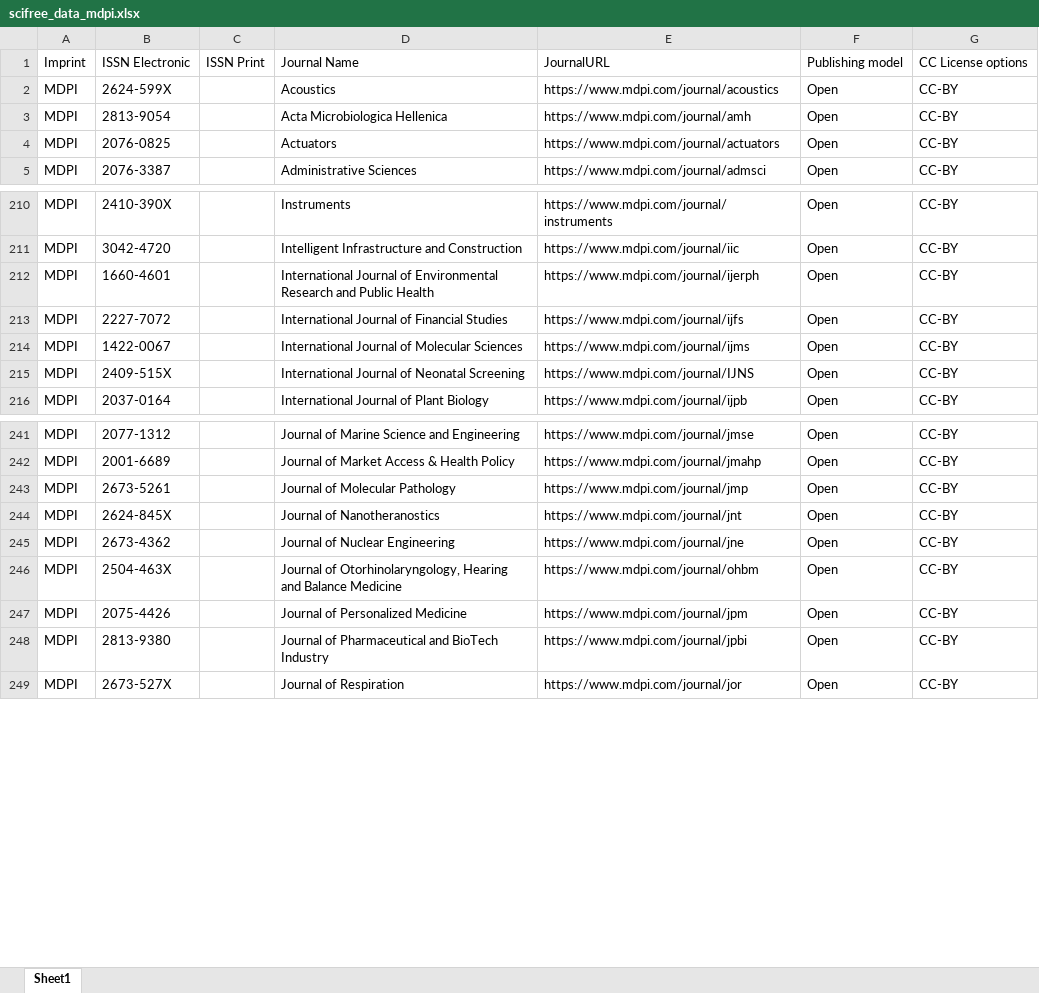
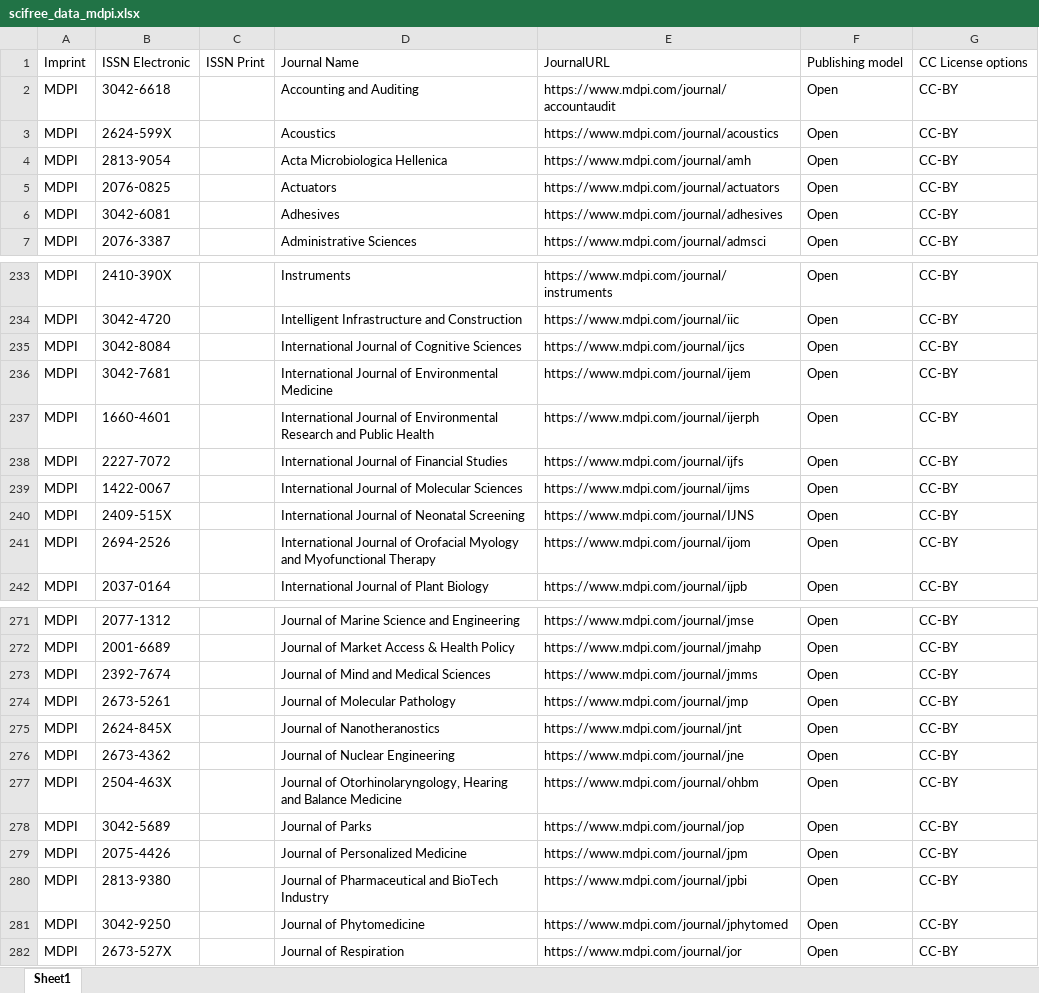
Before and after one commit to Kungbib/oa-tskr, an Excel workbook: Bibsam_tidskriftslistor/scifree_data_mdpi.xlsx, sheet Sheet1, drawn as a sheet; only a part is shown, gaps mark what is left out; values as stored, in another font and other column widths than the file's, no borders; table styles not drawn; the diff covers the shown part only; the diff names each change by its address in the sheet, - before the commit and + after, or states it on an @@ line.

```diff
--- a/Bibsam_tidskriftslistor/scifree_data_mdpi.xlsx (sheet Sheet1)
+++ b/Bibsam_tidskriftslistor/scifree_data_mdpi.xlsx (sheet Sheet1)
+row 2: MDPI | 3042-6618 |  | Accounting and Auditing | https://www.mdpi.com/journal/accountaudit | Open | CC-BY
+row 6: MDPI | 3042-6081 |  | Adhesives | https://www.mdpi.com/journal/adhesives | Open | CC-BY
+row 235: MDPI | 3042-8084 |  | International Journal of Cognitive Sciences | https://www.mdpi.com/journal/ijcs | Open | CC-BY
+row 236: MDPI | 3042-7681 |  | International Journal of Environmental Medicine | https://www.mdpi.com/journal/ijem | Open | CC-BY
+row 241: MDPI | 2694-2526 |  | International Journal of Orofacial Myology and Myofunctional Therapy | https://www.mdpi.com/journal/ijom | Open | CC-BY
+row 273: MDPI | 2392-7674 |  | Journal of Mind and Medical Sciences | https://www.mdpi.com/journal/jmms | Open | CC-BY
+row 278: MDPI | 3042-5689 |  | Journal of Parks | https://www.mdpi.com/journal/jop | Open | CC-BY
+row 281: MDPI | 3042-9250 |  | Journal of Phytomedicine | https://www.mdpi.com/journal/jphytomed | Open | CC-BY
```
Also changed, not shown: 41 added rows and 3 edited cells elsewhere in this sheet, Bibsam_tidskriftslistor/Uppdateringar/Tidskriftslistor_ändringar_2026.xlsx, Bibsam_tidskriftslistor/scifree_data_frontiers.xlsx.
